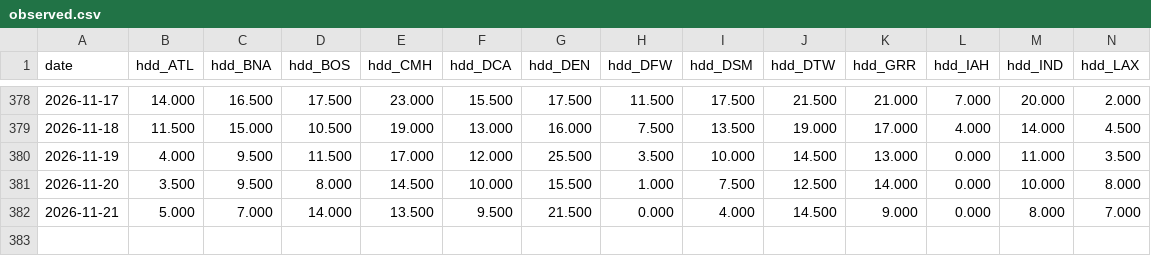
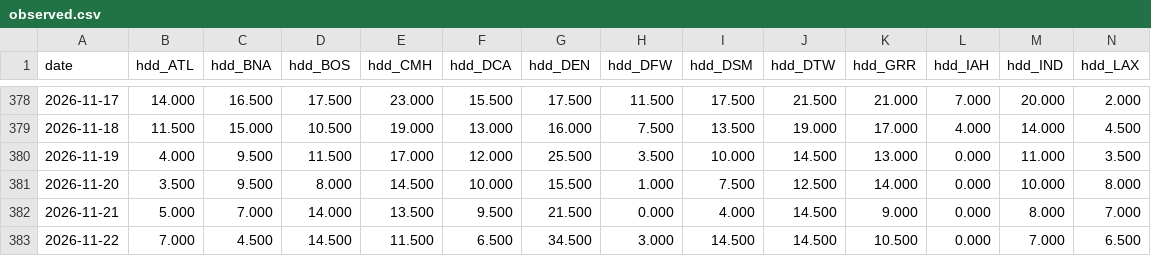
Before and after one commit to optaimumsolutions/gas-hdd, a CSV file: history/observed.csv, drawn as a sheet; only a part is shown, gaps mark what is left out; rows hold the shown columns only; the diff names each change by its address in the sheet, - before the commit and + after, or states it on an @@ line.

```diff
--- a/history/observed.csv
+++ b/history/observed.csv
+row 383: 2026-11-22 | 7.000 | 4.500 | 14.500 | 11.500 | 6.500 | 34.500 | 3.000 | 14.500 | 14.500 | 10.500 | 0.000 | 7.000 | 6.500
```
Also changed, not shown: 16 other files.
